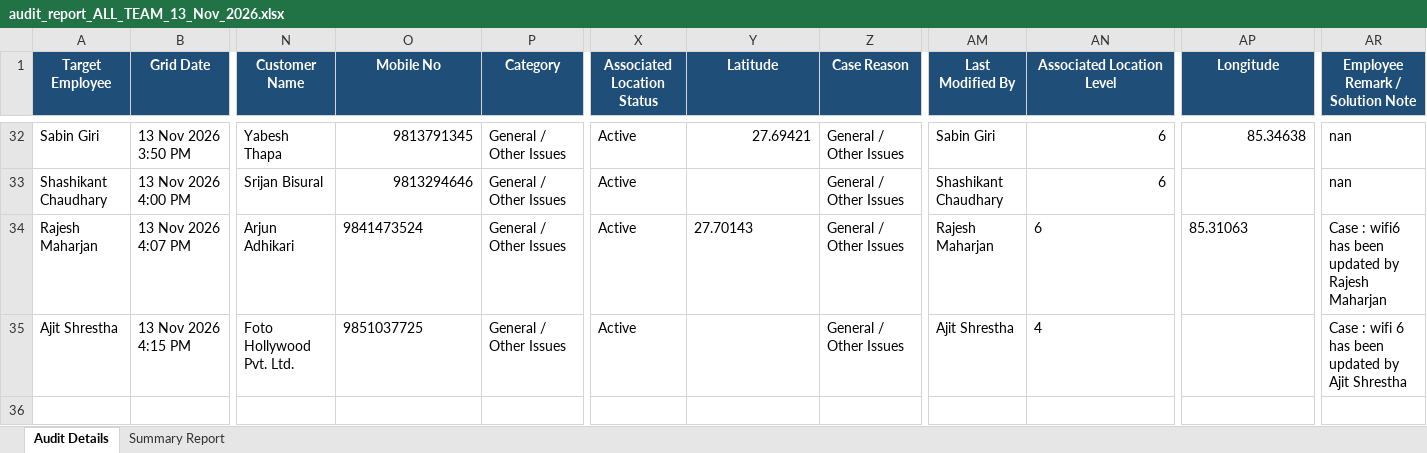
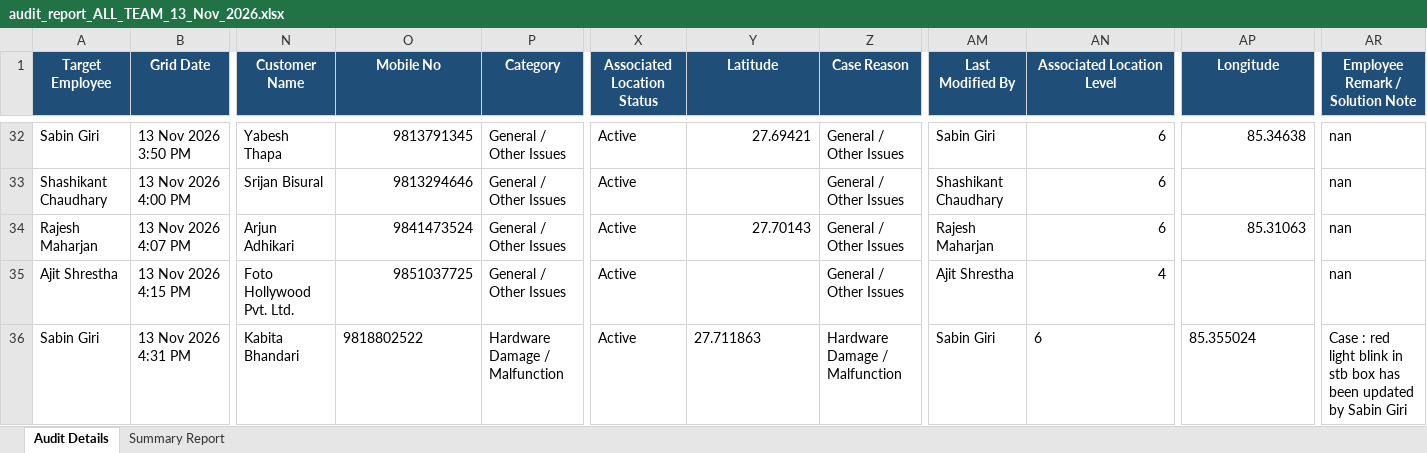
Before and after one commit to pradeepneupane10/employee-audit-app, an Excel workbook: audit_report_ALL_TEAM_13_Nov_2026.xlsx, sheet Audit Details, drawn as a sheet; only a part is shown, gaps mark what is left out; values as stored, in another font and other column widths than the file's, no borders; rows hold the shown columns only; the diff names each change by its address in the sheet, - before the commit and + after, or states it on an @@ line.

```diff
--- a/audit_report_ALL_TEAM_13_Nov_2026.xlsx (sheet Audit Details)
+++ b/audit_report_ALL_TEAM_13_Nov_2026.xlsx (sheet Audit Details)
-O34:O35 alignment: left
+O34:O35 alignment: right
-Y34 alignment: left
+Y34 alignment: right
-AN34:AN35 alignment: left
+AN34:AN35 alignment: right
-AP34 alignment: left
+AP34 alignment: right
-AR34 (Employee Remark / Solution Note): Case : wifi6 has been updated by Rajesh Maharjan
+AR34 (Employee Remark / Solution Note): nan
-AR35 (Employee Remark / Solution Note): Case : wifi 6 has been updated by Ajit Shrestha
+AR35 (Employee Remark / Solution Note): nan
+row 36: Sabin Giri | 13 Nov 2026 4:31 PM | Kabita Bhandari | 9818802522 | Hardware Damage / Malfunction | Active | 27.711863 | Hardware Damage / Malfunction | Sabin Giri | 6 | 85.355024 | Case : red light blink in stb box has been updated by Sabin Giri
```
Also changed, not shown: sheet Summary Report, EXECUTIVE_TEAM_AUDIT_REPORT_13_Nov_2026.xlsx, 1 other file.
